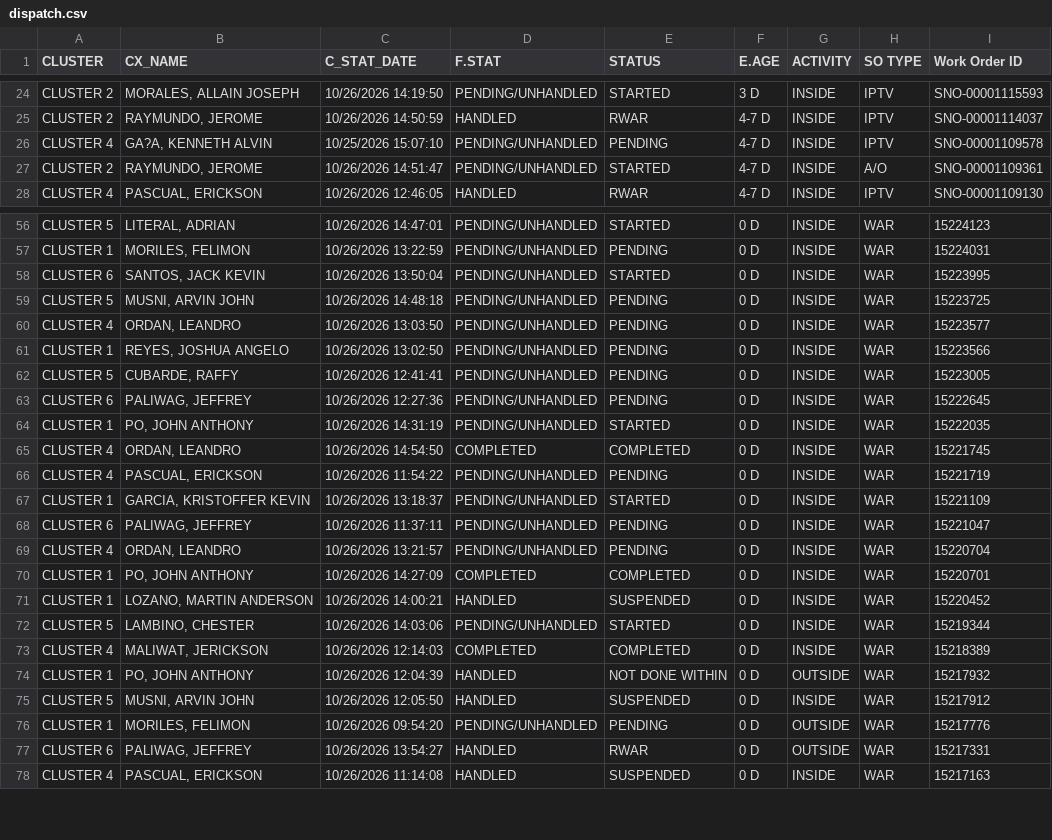
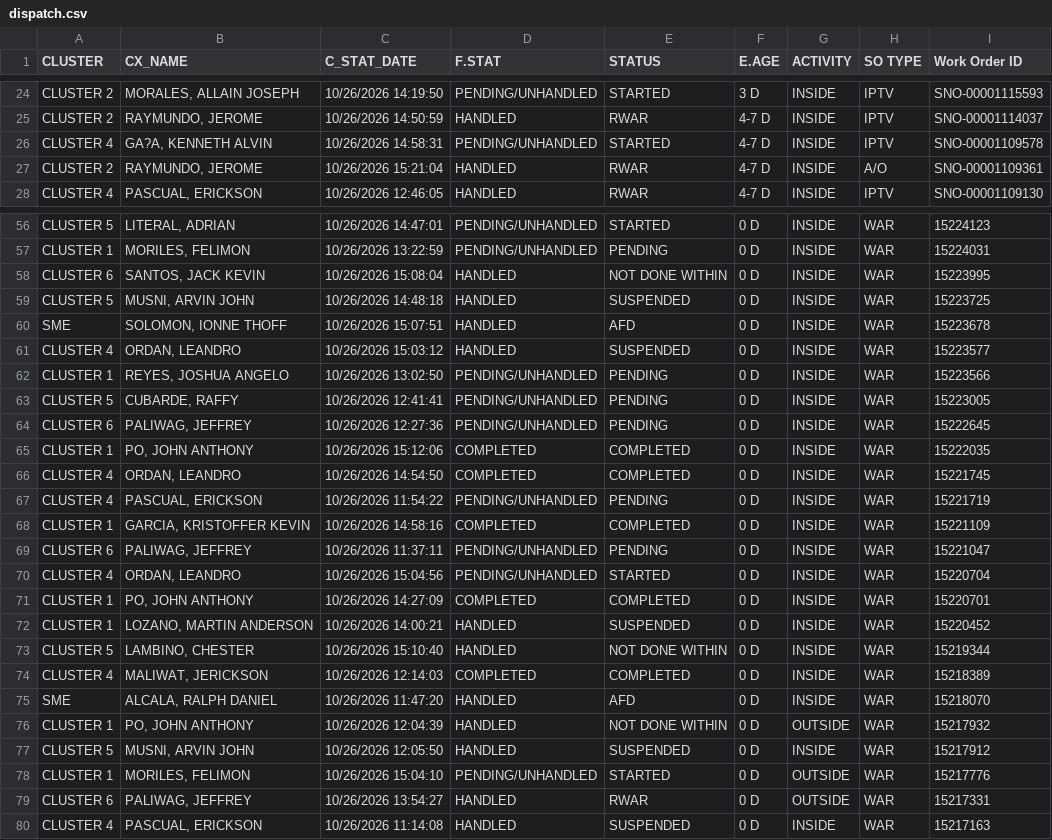
Before and after one commit to ReportsHub/CXSDA-Dispatch-Dashboard, a CSV file: data/dispatch.csv, drawn as a sheet; only a part is shown, gaps mark what is left out; the diff covers the shown part only.

Commit message:
Auto-update dispatch.csv from Gmail

```diff
--- a/data/dispatch.csv
+++ b/data/dispatch.csv
@@ -25,4 +25,4 @@ CLUSTER 2,"MORALES, ALLAIN JOSEPH",10/26/2026 14:19:50,PENDING/UNHANDLED,STARTED
 CLUSTER 2,"RAYMUNDO, JEROME",10/26/2026 14:50:59,HANDLED,RWAR,4-7 D,INSIDE,IPTV,SNO-00001114037
-CLUSTER 4,"GA?A, KENNETH ALVIN",10/25/2026 15:07:10,PENDING/UNHANDLED,PENDING,4-7 D,INSIDE,IPTV,SNO-00001109578
-CLUSTER 2,"RAYMUNDO, JEROME",10/26/2026 14:51:47,PENDING/UNHANDLED,STARTED,4-7 D,INSIDE,A/O,SNO-00001109361
+CLUSTER 4,"GA?A, KENNETH ALVIN",10/26/2026 14:58:31,PENDING/UNHANDLED,STARTED,4-7 D,INSIDE,IPTV,SNO-00001109578
+CLUSTER 2,"RAYMUNDO, JEROME",10/26/2026 15:21:04,HANDLED,RWAR,4-7 D,INSIDE,A/O,SNO-00001109361
 CLUSTER 4,"PASCUAL, ERICKSON",10/26/2026 12:46:05,HANDLED,RWAR,4-7 D,INSIDE,IPTV,SNO-00001109130
@@ -57,5 +57,6 @@ CLUSTER 5,"LITERAL, ADRIAN",10/26/2026 14:47:01,PENDING/UNHANDLED,STARTED,0 D,IN
 CLUSTER 1,"MORILES, FELIMON",10/26/2026 13:22:59,PENDING/UNHANDLED,PENDING,0 D,INSIDE,WAR,15224031
-CLUSTER 6,"SANTOS, JACK KEVIN",10/26/2026 13:50:04,PENDING/UNHANDLED,STARTED,0 D,INSIDE,WAR,15223995
-CLUSTER 5,"MUSNI, ARVIN JOHN",10/26/2026 14:48:18,PENDING/UNHANDLED,PENDING,0 D,INSIDE,WAR,15223725
-CLUSTER 4,"ORDAN, LEANDRO",10/26/2026 13:03:50,PENDING/UNHANDLED,PENDING,0 D,INSIDE,WAR,15223577
+CLUSTER 6,"SANTOS, JACK KEVIN",10/26/2026 15:08:04,HANDLED,NOT DONE WITHIN,0 D,INSIDE,WAR,15223995
+CLUSTER 5,"MUSNI, ARVIN JOHN",10/26/2026 14:48:18,HANDLED,SUSPENDED,0 D,INSIDE,WAR,15223725
+SME,"SOLOMON, IONNE THOFF",10/26/2026 15:07:51,HANDLED,AFD,0 D,INSIDE,WAR,15223678
+CLUSTER 4,"ORDAN, LEANDRO",10/26/2026 15:03:12,HANDLED,SUSPENDED,0 D,INSIDE,WAR,15223577
 CLUSTER 1,"REYES, JOSHUA ANGELO",10/26/2026 13:02:50,PENDING/UNHANDLED,PENDING,0 D,INSIDE,WAR,15223566
@@ -63,15 +64,16 @@ CLUSTER 5,"CUBARDE, RAFFY",10/26/2026 12:41:41,PENDING/UNHANDLED,PENDING,0 D,INS
 CLUSTER 6,"PALIWAG, JEFFREY",10/26/2026 12:27:36,PENDING/UNHANDLED,PENDING,0 D,INSIDE,WAR,15222645
-CLUSTER 1,"PO, JOHN ANTHONY",10/26/2026 14:31:19,PENDING/UNHANDLED,STARTED,0 D,INSIDE,WAR,15222035
+CLUSTER 1,"PO, JOHN ANTHONY",10/26/2026 15:12:06,COMPLETED,COMPLETED,0 D,INSIDE,WAR,15222035
 CLUSTER 4,"ORDAN, LEANDRO",10/26/2026 14:54:50,COMPLETED,COMPLETED,0 D,INSIDE,WAR,15221745
 CLUSTER 4,"PASCUAL, ERICKSON",10/26/2026 11:54:22,PENDING/UNHANDLED,PENDING,0 D,INSIDE,WAR,15221719
-CLUSTER 1,"GARCIA, KRISTOFFER KEVIN",10/26/2026 13:18:37,PENDING/UNHANDLED,STARTED,0 D,INSIDE,WAR,15221109
+CLUSTER 1,"GARCIA, KRISTOFFER KEVIN",10/26/2026 14:58:16,COMPLETED,COMPLETED,0 D,INSIDE,WAR,15221109
 CLUSTER 6,"PALIWAG, JEFFREY",10/26/2026 11:37:11,PENDING/UNHANDLED,PENDING,0 D,INSIDE,WAR,15221047
-CLUSTER 4,"ORDAN, LEANDRO",10/26/2026 13:21:57,PENDING/UNHANDLED,PENDING,0 D,INSIDE,WAR,15220704
+CLUSTER 4,"ORDAN, LEANDRO",10/26/2026 15:04:56,PENDING/UNHANDLED,STARTED,0 D,INSIDE,WAR,15220704
 CLUSTER 1,"PO, JOHN ANTHONY",10/26/2026 14:27:09,COMPLETED,COMPLETED,0 D,INSIDE,WAR,15220701
 CLUSTER 1,"LOZANO, MARTIN ANDERSON",10/26/2026 14:00:21,HANDLED,SUSPENDED,0 D,INSIDE,WAR,15220452
-CLUSTER 5,"LAMBINO, CHESTER",10/26/2026 14:03:06,PENDING/UNHANDLED,STARTED,0 D,INSIDE,WAR,15219344
+CLUSTER 5,"LAMBINO, CHESTER",10/26/2026 15:10:40,HANDLED,NOT DONE WITHIN,0 D,INSIDE,WAR,15219344
 CLUSTER 4,"MALIWAT, JERICKSON",10/26/2026 12:14:03,COMPLETED,COMPLETED,0 D,INSIDE,WAR,15218389
+SME,"ALCALA, RALPH DANIEL",10/26/2026 11:47:20,HANDLED,AFD,0 D,INSIDE,WAR,15218070
 CLUSTER 1,"PO, JOHN ANTHONY",10/26/2026 12:04:39,HANDLED,NOT DONE WITHIN,0 D,OUTSIDE,WAR,15217932
 CLUSTER 5,"MUSNI, ARVIN JOHN",10/26/2026 12:05:50,HANDLED,SUSPENDED,0 D,INSIDE,WAR,15217912
-CLUSTER 1,"MORILES, FELIMON",10/26/2026 09:54:20,PENDING/UNHANDLED,PENDING,0 D,OUTSIDE,WAR,15217776
+CLUSTER 1,"MORILES, FELIMON",10/26/2026 15:04:10,PENDING/UNHANDLED,STARTED,0 D,OUTSIDE,WAR,15217776
 CLUSTER 6,"PALIWAG, JEFFREY",10/26/2026 13:54:27,HANDLED,RWAR,0 D,OUTSIDE,WAR,15217331
```
Also changed, not shown: 61 edited cells elsewhere in this file.
